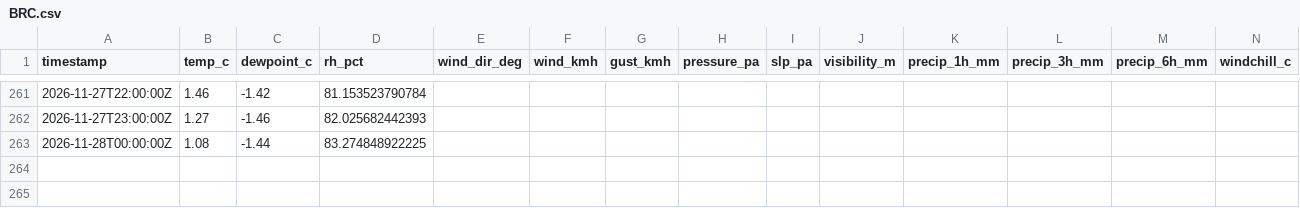
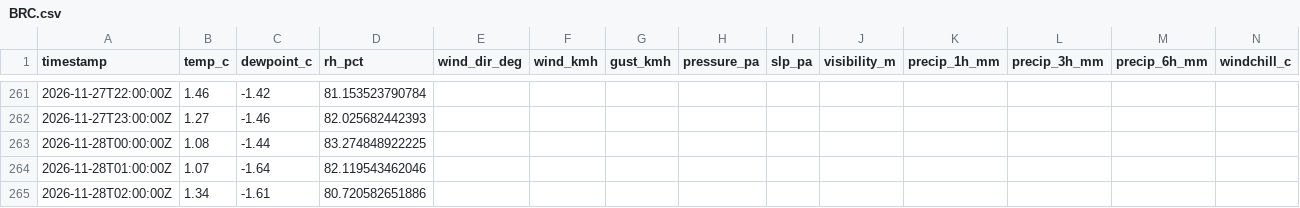
Before and after one commit to alaugeman/Brighton-Crest-Roundup, a CSV file: data/BRC.csv, drawn as a sheet; only a part is shown, gaps mark what is left out; rows hold the shown columns only; the diff names each change by its address in the sheet, - before the commit and + after, or states it on an @@ line.

```diff
--- a/data/BRC.csv
+++ b/data/BRC.csv
+row 264: 2026-11-28T01:00:00Z | 1.07 | -1.64 | 82.119543462046
+row 265: 2026-11-28T02:00:00Z | 1.34 | -1.61 | 80.720582651886
```
Also changed, not shown: data/BRC_snow.csv, docs/BRC.csv, 2 other files.
